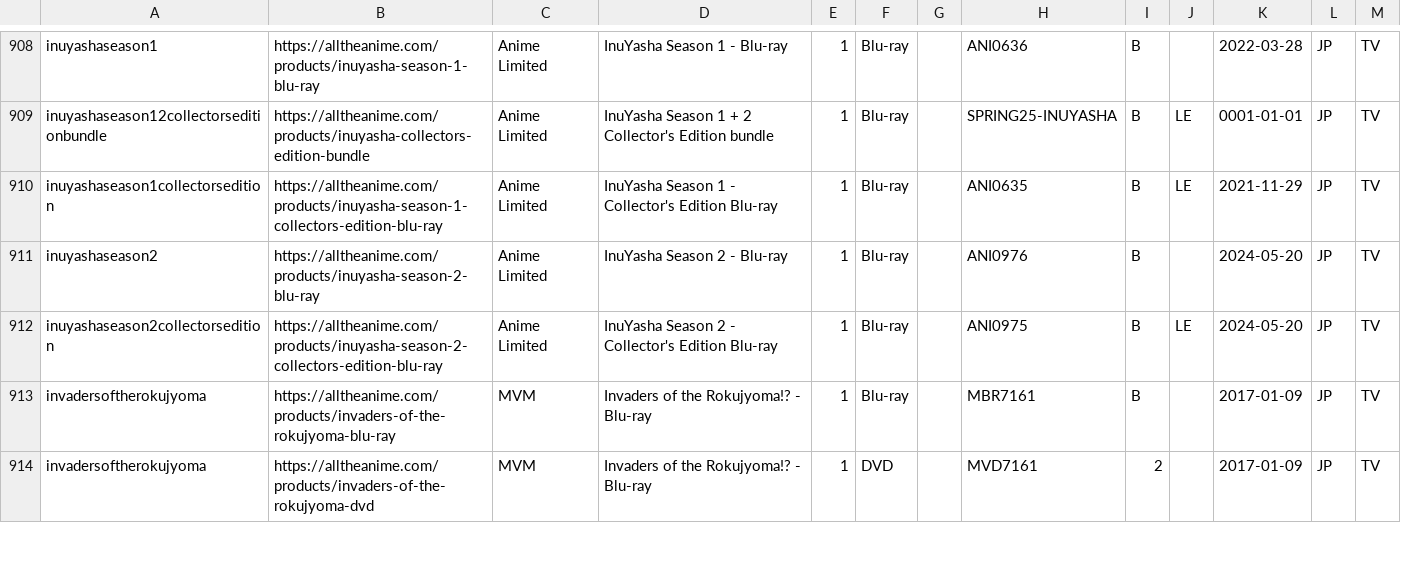
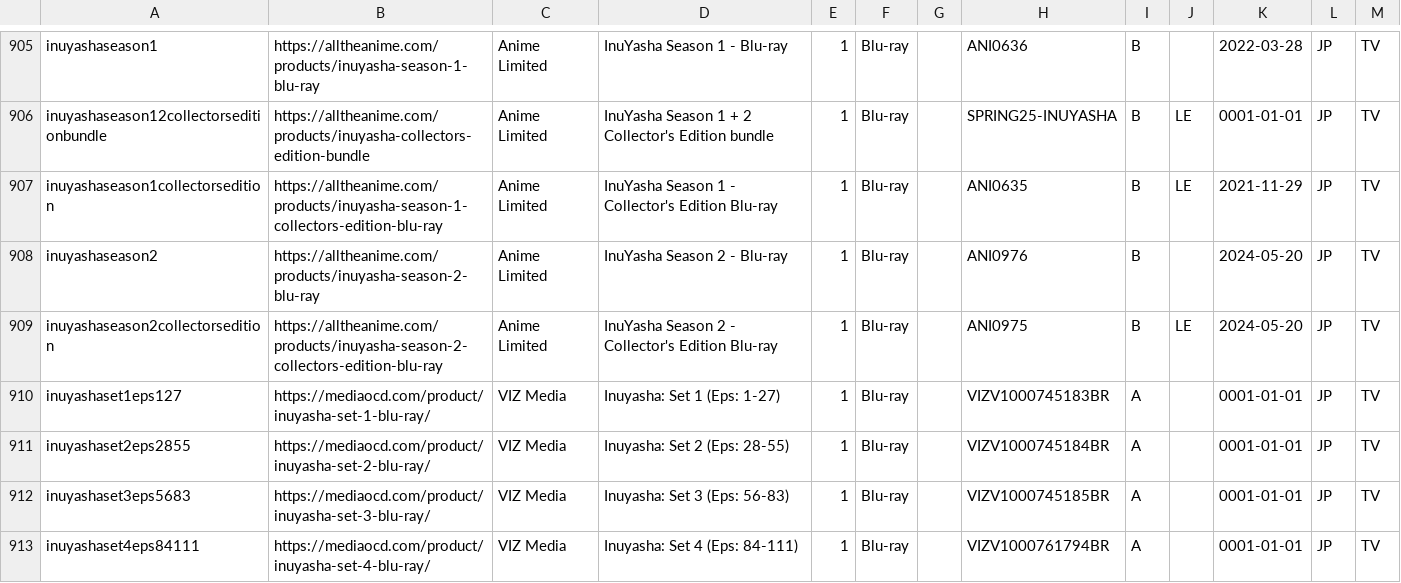
Before and after one commit to animerelease/animerelease.github.io, a CSV file: books.csv, drawn as a sheet; only a part is shown, gaps mark what is left out; the shorter side is filled out with more unchanged rows; the diff covers the shown part only; the diff names each change by its address in the sheet, - before the commit and + after, or states it on an @@ line.

```diff
--- a/books.csv
+++ b/books.csv
+row 910: inuyashaset1eps127 | https://mediaocd.com/product/inuyasha-set-1-blu-ray/ | VIZ Media | Inuyasha: Set 1 (Eps: 1-27) | 1 | Blu-ray |  | VIZV1000745183BR | A |  | 0001-01-01 | JP | TV
+row 911: inuyashaset2eps2855 | https://mediaocd.com/product/inuyasha-set-2-blu-ray/ | VIZ Media | Inuyasha: Set 2 (Eps: 28-55) | 1 | Blu-ray |  | VIZV1000745184BR | A |  | 0001-01-01 | JP | TV
+row 912: inuyashaset3eps5683 | https://mediaocd.com/product/inuyasha-set-3-blu-ray/ | VIZ Media | Inuyasha: Set 3 (Eps: 56-83) | 1 | Blu-ray |  | VIZV1000745185BR | A |  | 0001-01-01 | JP | TV
+row 913: inuyashaset4eps84111 | https://mediaocd.com/product/inuyasha-set-4-blu-ray/ | VIZ Media | Inuyasha: Set 4 (Eps: 84-111) | 1 | Blu-ray |  | VIZV1000761794BR | A |  | 0001-01-01 | JP | TV
```
Also changed, not shown: 5 added rows, 4 removed rows and 8 edited cells elsewhere in this file, info.csv, series.csv, 7 other files.
